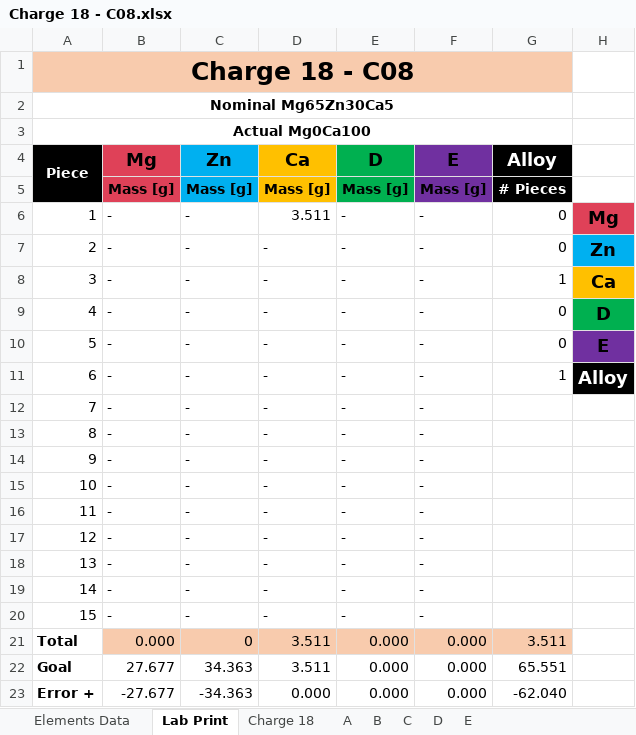
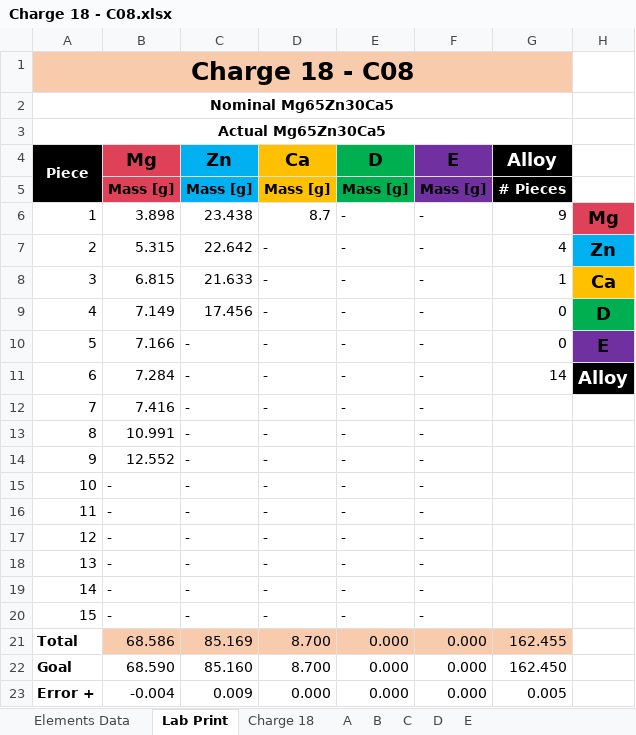
Before and after one commit to PoleScars/Manufacture-Alloys, an Excel workbook: Charge 18 - C08.xlsx, sheet Lab Print, drawn as a sheet; values as stored, in another font and other column widths than the file's, no borders; the diff names each change by its address in the sheet, - before the commit and + after, or states it on an @@ line.

```diff
--- a/Charge 18 - C08.xlsx (sheet Lab Print)
+++ b/Charge 18 - C08.xlsx (sheet Lab Print)
-A3 (Piece): Actual Mg0Ca100
+A3 (Piece): Actual Mg65Zn30Ca5
-B6 (Mg): -
+B6 (Mg): 3.898
-C6 (Zn): -
+C6 (Zn): 23.438
-D6 (Ca): 3.511
+D6 (Ca): 8.7
-G6 (Alloy): 0
+G6 (Alloy): 9
-B7 (Mg): -
+B7 (Mg): 5.315
-C7 (Zn): -
+C7 (Zn): 22.642
-G7 (Alloy): 0
+G7 (Alloy): 4
-B8 (Mg): -
+B8 (Mg): 6.815
-C8 (Zn): -
+C8 (Zn): 21.633
-B9 (Mg): -
+B9 (Mg): 7.149
-C9 (Zn): -
+C9 (Zn): 17.456
-B10 (Mg): -
+B10 (Mg): 7.166
-B11 (Mg): -
+B11 (Mg): 7.284
-G11 (Alloy): 1
+G11 (Alloy): 14
-B12 (Mg): -
+B12 (Mg): 7.416
-B13 (Mg): -
+B13 (Mg): 10.991
-B14 (Mg): -
+B14 (Mg): 12.552
-B21 (Mg): 0.000
+B21 (Mg): 68.586
-C21 (Zn): 0
+C21 (Zn): 85.169
-D21:D22 (Ca): 3.511
+D21:D22 (Ca): 8.700
-G21 (Alloy): 3.511
+G21 (Alloy): 162.455
-B22 (Mg): 27.677
+B22 (Mg): 68.590
-C22 (Zn): 34.363
+C22 (Zn): 85.160
-G22 (Alloy): 65.551
+G22 (Alloy): 162.450
-B23 (Mg): -27.677
+B23 (Mg): -0.004
-C23 (Zn): -34.363
+C23 (Zn): 0.009
-G23 (Alloy): -62.040
+G23 (Alloy): 0.005
```
Also changed, not shown: sheet A, sheet B, sheet Charge 18, sheet C, 2 other files.
